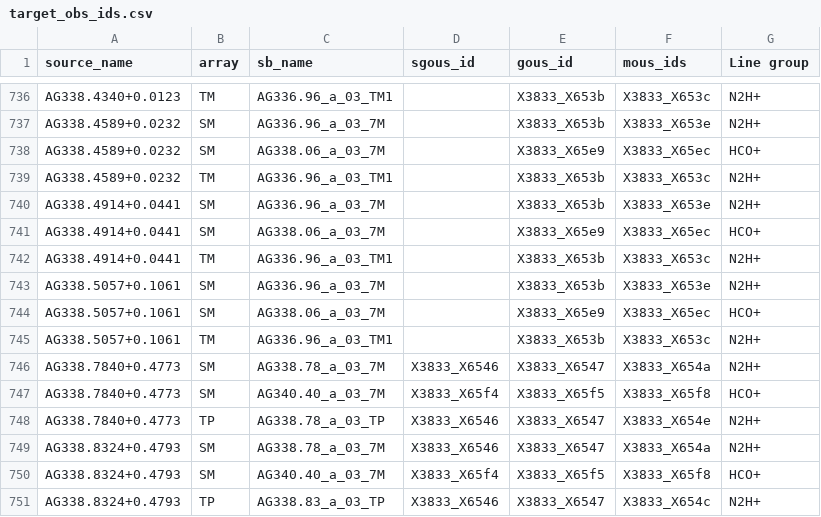
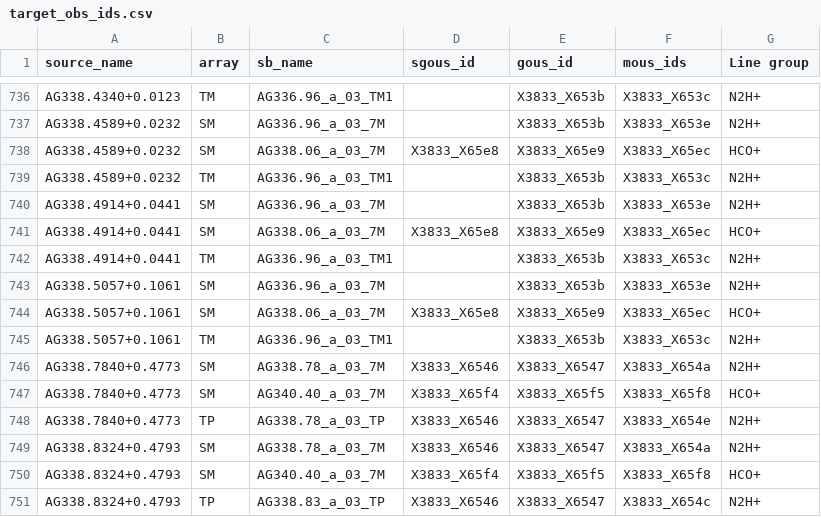
Before and after one commit to panta-rei-alma/data-reduction, a CSV file: tables/target_obs_ids.csv, drawn as a sheet; only a part is shown, gaps mark what is left out; the diff covers the shown part only.

```diff
--- a/tables/target_obs_ids.csv
+++ b/tables/target_obs_ids.csv
@@ -737,9 +737,9 @@ AG338.4340+0.0123,TM,AG336.96_a_03_TM1,,X3833_X653b,X3833_X653c,N2H+
 AG338.4589+0.0232,SM,AG336.96_a_03_7M,,X3833_X653b,X3833_X653e,N2H+
-AG338.4589+0.0232,SM,AG338.06_a_03_7M,,X3833_X65e9,X3833_X65ec,HCO+
+AG338.4589+0.0232,SM,AG338.06_a_03_7M,X3833_X65e8,X3833_X65e9,X3833_X65ec,HCO+
 AG338.4589+0.0232,TM,AG336.96_a_03_TM1,,X3833_X653b,X3833_X653c,N2H+
 AG338.4914+0.0441,SM,AG336.96_a_03_7M,,X3833_X653b,X3833_X653e,N2H+
-AG338.4914+0.0441,SM,AG338.06_a_03_7M,,X3833_X65e9,X3833_X65ec,HCO+
+AG338.4914+0.0441,SM,AG338.06_a_03_7M,X3833_X65e8,X3833_X65e9,X3833_X65ec,HCO+
 AG338.4914+0.0441,TM,AG336.96_a_03_TM1,,X3833_X653b,X3833_X653c,N2H+
 AG338.5057+0.1061,SM,AG336.96_a_03_7M,,X3833_X653b,X3833_X653e,N2H+
-AG338.5057+0.1061,SM,AG338.06_a_03_7M,,X3833_X65e9,X3833_X65ec,HCO+
+AG338.5057+0.1061,SM,AG338.06_a_03_7M,X3833_X65e8,X3833_X65e9,X3833_X65ec,HCO+
 AG338.5057+0.1061,TM,AG336.96_a_03_TM1,,X3833_X653b,X3833_X653c,N2H+
```
Also changed, not shown: 18 edited cells elsewhere in this file.
